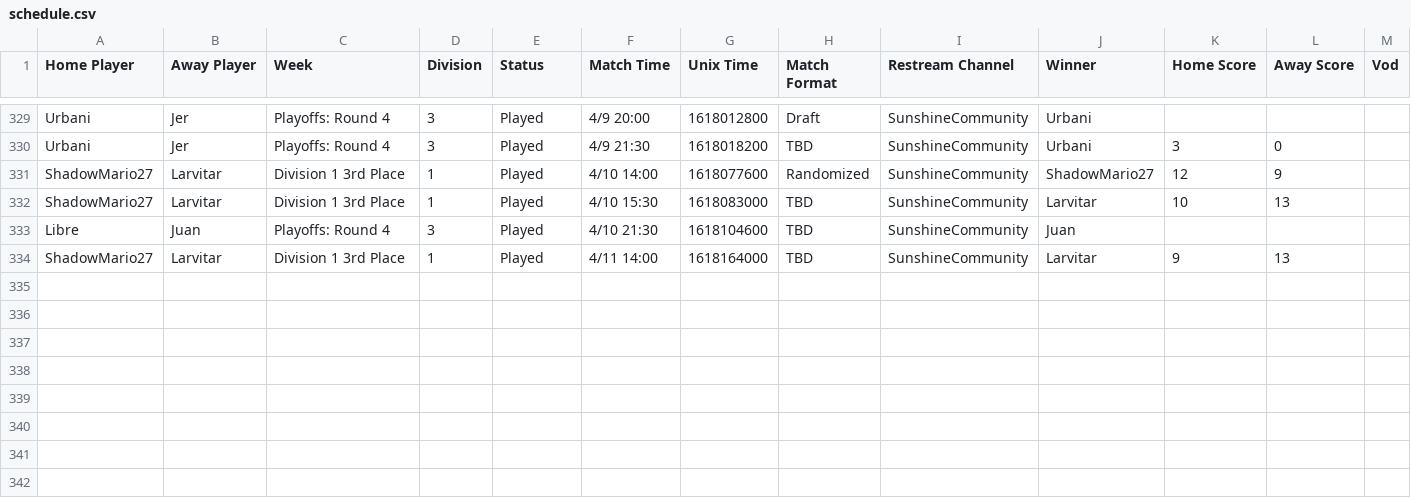
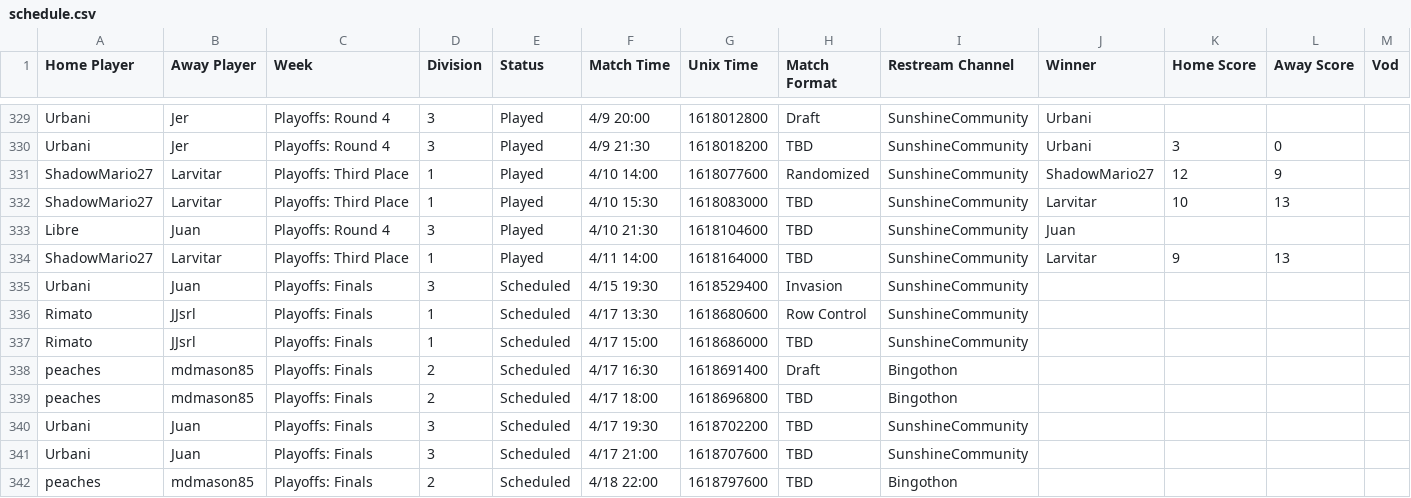
Before and after one commit to Lego6245/sms.bingo, a CSV file: schedule.csv, drawn as a sheet; only a part is shown, gaps mark what is left out; rows hold the shown columns only; the diff names each change by its address in the sheet, - before the commit and + after, or states it on an @@ line.

Commit message:
Updating Schedule

```diff
--- a/schedule.csv
+++ b/schedule.csv
-C331:C332 (Week): Division 1 3rd Place
+C331:C332 (Week): Playoffs: Third Place
-C334 (Week): Division 1 3rd Place
+C334 (Week): Playoffs: Third Place
+row 335: Urbani | Juan | Playoffs: Finals | 3 | Scheduled | 4/15 19:30 | 1618529400 | Invasion | SunshineCommunity
+row 336: Rimato | JJsrl | Playoffs: Finals | 1 | Scheduled | 4/17 13:30 | 1618680600 | Row Control | SunshineCommunity
+row 337: Rimato | JJsrl | Playoffs: Finals | 1 | Scheduled | 4/17 15:00 | 1618686000 | TBD | SunshineCommunity
+row 338: peaches | mdmason85 | Playoffs: Finals | 2 | Scheduled | 4/17 16:30 | 1618691400 | Draft | Bingothon
+row 339: peaches | mdmason85 | Playoffs: Finals | 2 | Scheduled | 4/17 18:00 | 1618696800 | TBD | Bingothon
+row 340: Urbani | Juan | Playoffs: Finals | 3 | Scheduled | 4/17 19:30 | 1618702200 | TBD | SunshineCommunity
+row 341: Urbani | Juan | Playoffs: Finals | 3 | Scheduled | 4/17 21:00 | 1618707600 | TBD | SunshineCommunity
+row 342: peaches | mdmason85 | Playoffs: Finals | 2 | Scheduled | 4/18 22:00 | 1618797600 | TBD | Bingothon
```
